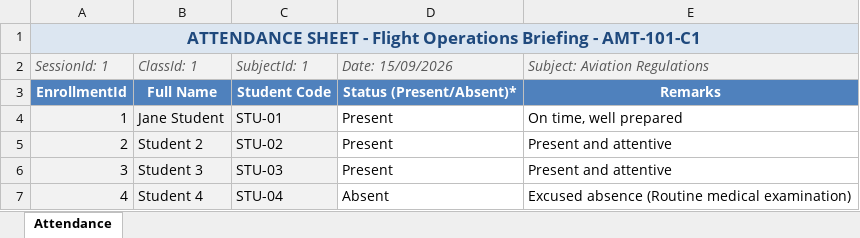
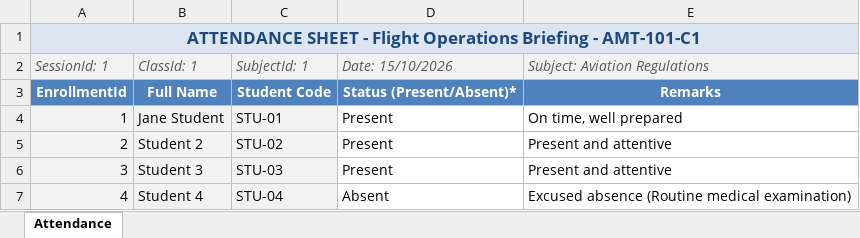
Before and after one commit to NhatTrieu24/ETR_Record_BE, an Excel workbook: Report/Demo_Attendance_Import_Session.xlsx, sheet Attendance, drawn as a sheet; values as stored, in another font and other column widths than the file's, no borders; the diff names each change by its address in the sheet, - before the commit and + after, or states it on an @@ line.

```diff
--- a/Report/Demo_Attendance_Import_Session.xlsx (sheet Attendance)
+++ b/Report/Demo_Attendance_Import_Session.xlsx (sheet Attendance)
-D2: Date: 15/09/2026
+D2: Date: 15/10/2026
```
Also changed, not shown: Report/Demo_Bulk_Import_Classes_Roster.xlsx, 4 other files.
